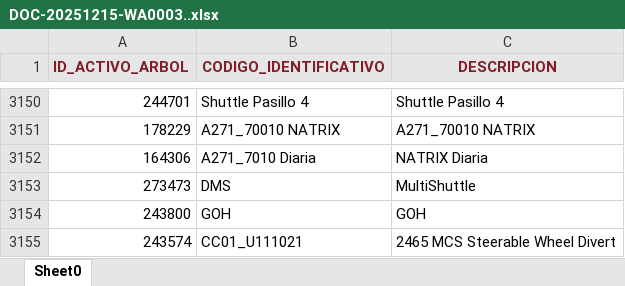
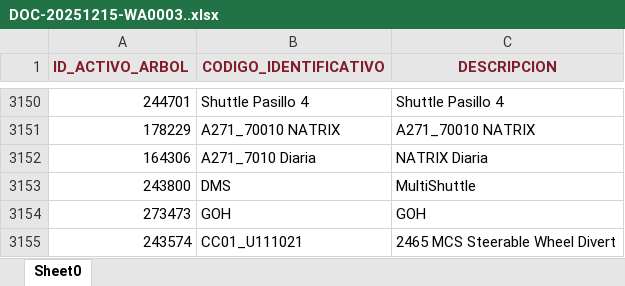
Before and after one commit to novellijuliocesar-ui/mi-app-qr, an Excel workbook: data/DOC-20251215-WA0003..xlsx, sheet Sheet0, drawn as a sheet; only a part is shown, gaps mark what is left out; values as stored, in another font and other column widths than the file's, no borders; the diff names each change by its address in the sheet, - before the commit and + after, or states it on an @@ line.

Commit message:
Add files via upload

```diff
--- a/data/DOC-20251215-WA0003..xlsx (sheet Sheet0)
+++ b/data/DOC-20251215-WA0003..xlsx (sheet Sheet0)
-A3153 (ID_ACTIVO_ARBOL): 273473
+A3153 (ID_ACTIVO_ARBOL): 243800
-A3154 (ID_ACTIVO_ARBOL): 243800
+A3154 (ID_ACTIVO_ARBOL): 273473
```
